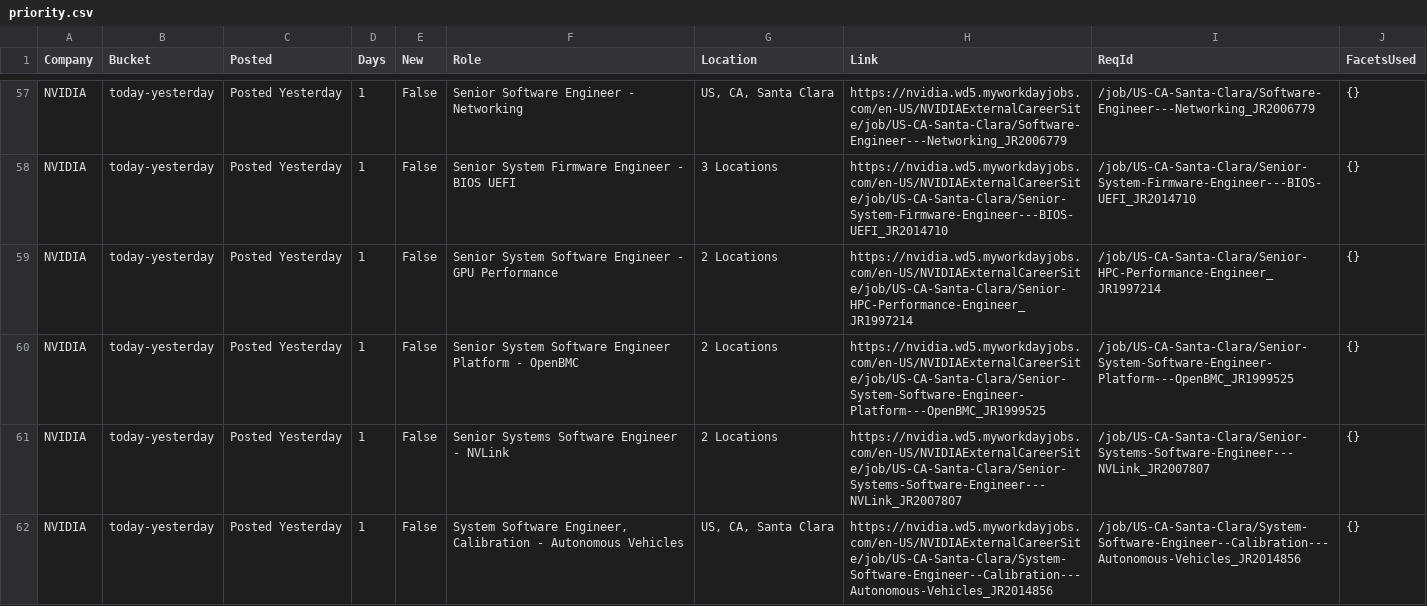
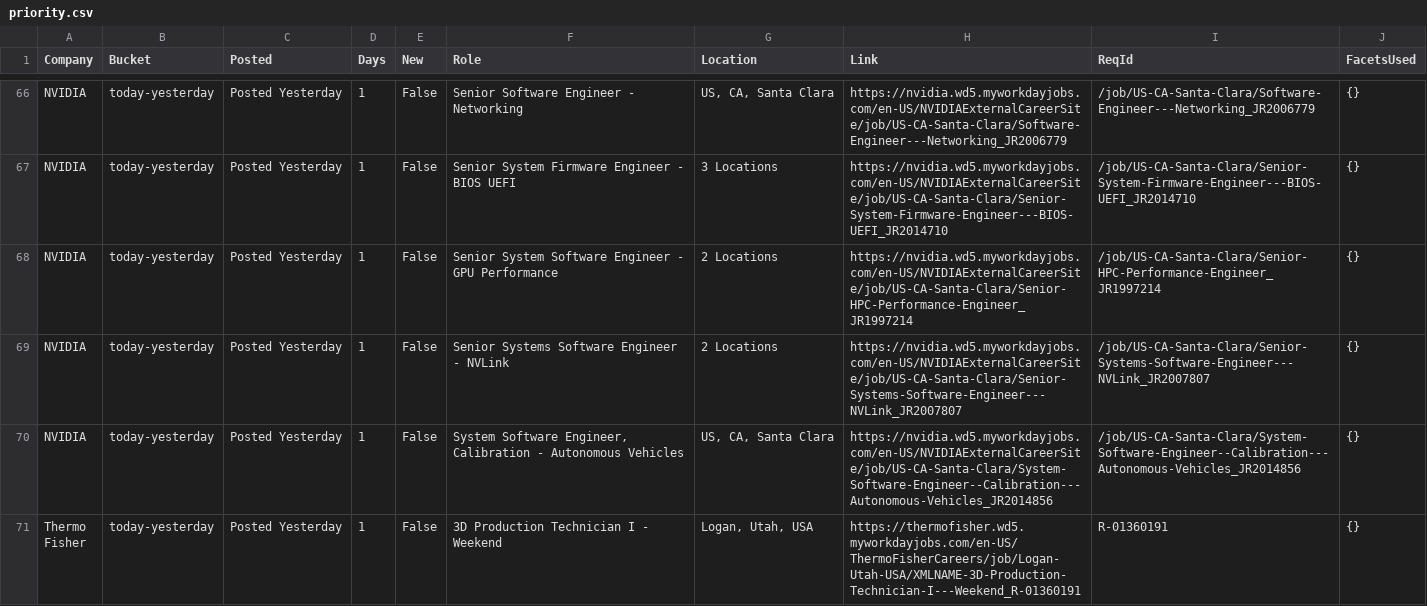
Before and after one commit to tusharpanthri/job-scraper, a CSV file: data/priority.csv, drawn as a sheet; only a part is shown, gaps mark what is left out; the shorter side is filled out with more unchanged rows; the diff covers the shown part only.

```diff
--- a/data/priority.csv
+++ b/data/priority.csv
@@ -59,3 +68,2 @@ NVIDIA,today-yesterday,Posted Yesterday,1,False,Senior System Firmware Engineer
 NVIDIA,today-yesterday,Posted Yesterday,1,False,Senior System Software Engineer - GPU Performance,2 Locations,https://nvidia.wd5.myworkdayjobs.com/en-US/NVIDIAExternalCareerSite/job/US-CA-Santa-Clara/Senior-HPC-Performance-Engineer_JR1997214,/job/US-CA-Santa-Clara/Senior-HPC-Performance-Engineer_JR1997214,{}
-NVIDIA,today-yesterday,Posted Yesterday,1,False,Senior System Software Engineer Platform - OpenBMC,2 Locations,https://nvidia.wd5.myworkdayjobs.com/en-US/NVIDIAExternalCareerSite/job/US-CA-Santa-Clara/Senior-System-Software-Engineer-Platform---OpenBMC_JR1999525,/job/US-CA-Santa-Clara/Senior-System-Software-Engineer-Platform---OpenBMC_JR1999525,{}
 NVIDIA,today-yesterday,Posted Yesterday,1,False,Senior Systems Software Engineer - NVLink,2 Locations,https://nvidia.wd5.myworkdayjobs.com/en-US/NVIDIAExternalCareerSite/job/US-CA-Santa-Clara/Senior-Systems-Software-Engineer---NVLink_JR2007807,/job/US-CA-Santa-Clara/Senior-Systems-Software-Engineer---NVLink_JR2007807,{}
```
Also changed, not shown: 9 added rows and 1 edited cell elsewhere in this file, 4 other files.
